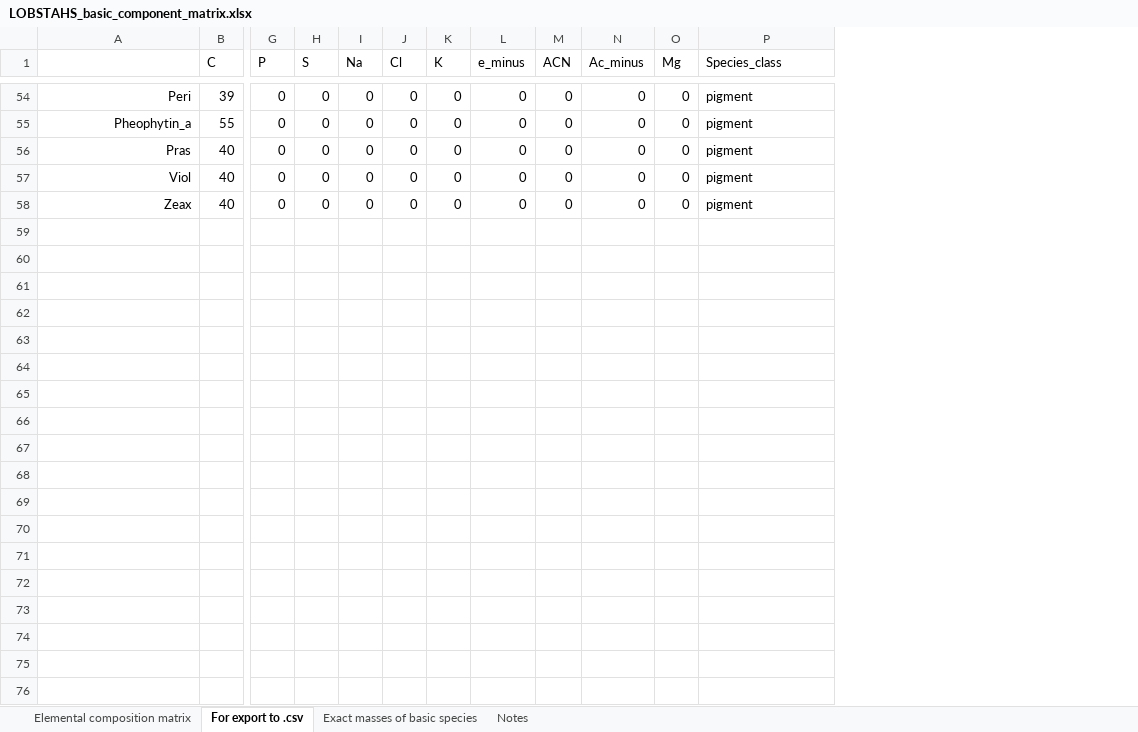
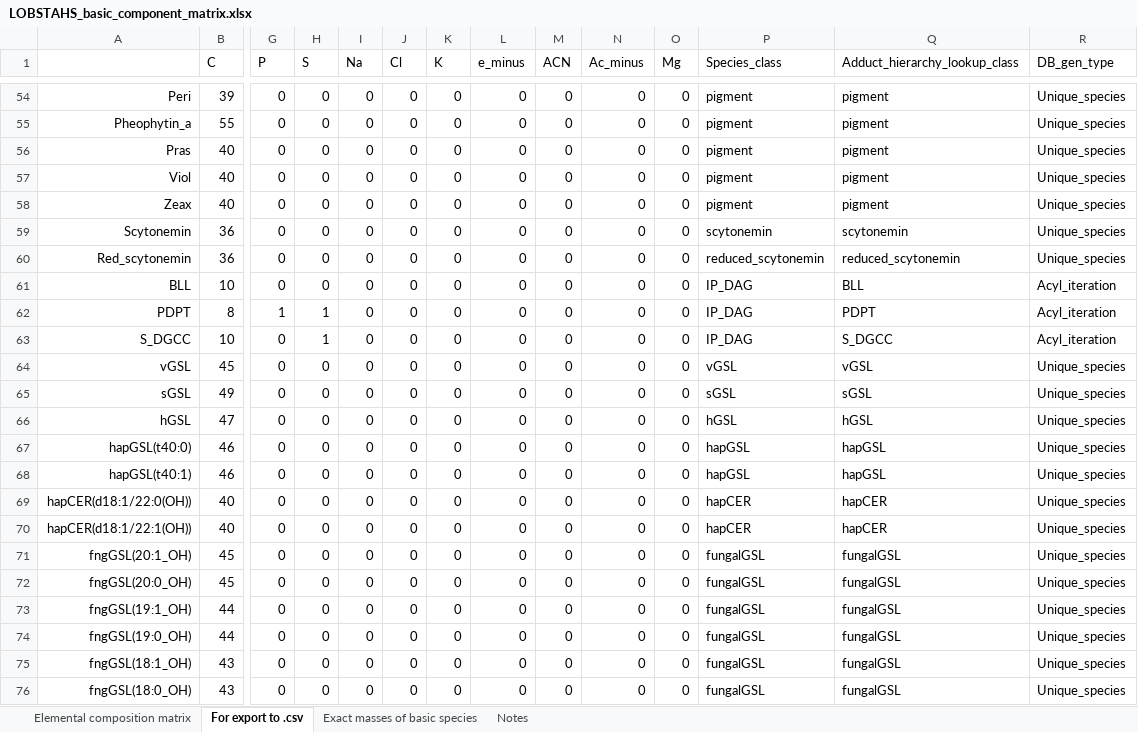
Before and after one commit to vanmooylipidomics/LOBSTAHS, an Excel workbook: inst/doc/xlsx/LOBSTAHS_basic_component_matrix.xlsx, sheet For export to .csv, drawn as a sheet; only a part is shown, gaps mark what is left out; values as stored, in another font and other column widths than the file's, no borders; rows hold the shown columns only; the diff covers the shown part only; the diff names each change by its address in the sheet, - before the commit and + after, or states it on an @@ line.

```diff
--- a/inst/doc/xlsx/LOBSTAHS_basic_component_matrix.xlsx (sheet For export to .csv)
+++ b/inst/doc/xlsx/LOBSTAHS_basic_component_matrix.xlsx (sheet For export to .csv)
+column Q (Adduct_hierarchy_lookup_class), rows 54-58: all pigment
+column R (DB_gen_type), rows 54-58: all Unique_species
+row 59: Scytonemin | 36 | 0 | 0 | 0 | 0 | 0 | 0 | 0 | 0 | 0 | scytonemin | scytonemin | Unique_species
+row 60: Red_scytonemin | 36 | 0 | 0 | 0 | 0 | 0 | 0 | 0 | 0 | 0 | reduced_scytonemin | reduced_scytonemin | Unique_species
+row 61: BLL | 10 | 0 | 0 | 0 | 0 | 0 | 0 | 0 | 0 | 0 | IP_DAG | BLL | Acyl_iteration
+row 62: PDPT | 8 | 1 | 1 | 0 | 0 | 0 | 0 | 0 | 0 | 0 | IP_DAG | PDPT | Acyl_iteration
+row 63: S_DGCC | 10 | 0 | 1 | 0 | 0 | 0 | 0 | 0 | 0 | 0 | IP_DAG | S_DGCC | Acyl_iteration
+row 64: vGSL | 45 | 0 | 0 | 0 | 0 | 0 | 0 | 0 | 0 | 0 | vGSL | vGSL | Unique_species
+row 65: sGSL | 49 | 0 | 0 | 0 | 0 | 0 | 0 | 0 | 0 | 0 | sGSL | sGSL | Unique_species
+row 66: hGSL | 47 | 0 | 0 | 0 | 0 | 0 | 0 | 0 | 0 | 0 | hGSL | hGSL | Unique_species
+row 67: hapGSL(t40:0) | 46 | 0 | 0 | 0 | 0 | 0 | 0 | 0 | 0 | 0 | hapGSL | hapGSL | Unique_species
+row 68: hapGSL(t40:1) | 46 | 0 | 0 | 0 | 0 | 0 | 0 | 0 | 0 | 0 | hapGSL | hapGSL | Unique_species
+row 69: hapCER(d18:1/22:0(OH)) | 40 | 0 | 0 | 0 | 0 | 0 | 0 | 0 | 0 | 0 | hapCER | hapCER | Unique_species
+row 70: hapCER(d18:1/22:1(OH)) | 40 | 0 | 0 | 0 | 0 | 0 | 0 | 0 | 0 | 0 | hapCER | hapCER | Unique_species
+row 71: fngGSL(20:1_OH) | 45 | 0 | 0 | 0 | 0 | 0 | 0 | 0 | 0 | 0 | fungalGSL | fungalGSL | Unique_species
+row 72: fngGSL(20:0_OH) | 45 | 0 | 0 | 0 | 0 | 0 | 0 | 0 | 0 | 0 | fungalGSL | fungalGSL | Unique_species
+row 73: fngGSL(19:1_OH) | 44 | 0 | 0 | 0 | 0 | 0 | 0 | 0 | 0 | 0 | fungalGSL | fungalGSL | Unique_species
+row 74: fngGSL(19:0_OH) | 44 | 0 | 0 | 0 | 0 | 0 | 0 | 0 | 0 | 0 | fungalGSL | fungalGSL | Unique_species
+row 75: fngGSL(18:1_OH) | 43 | 0 | 0 | 0 | 0 | 0 | 0 | 0 | 0 | 0 | fungalGSL | fungalGSL | Unique_species
+row 76: fngGSL(18:0_OH) | 43 | 0 | 0 | 0 | 0 | 0 | 0 | 0 | 0 | 0 | fungalGSL | fungalGSL | Unique_species
```
Also changed, not shown: 24 added rows and 2 edited cells elsewhere in this sheet, sheet Elemental composition matrix, sheet Notes, formulas that keep their value, inst/doc/xlsx/LOBSTAHS_adduct_ion_hierarchies.xlsx, inst/doc/xlsx/LOBSTAHS_lipid_class_rt_windows.xlsx, 6 other files.
